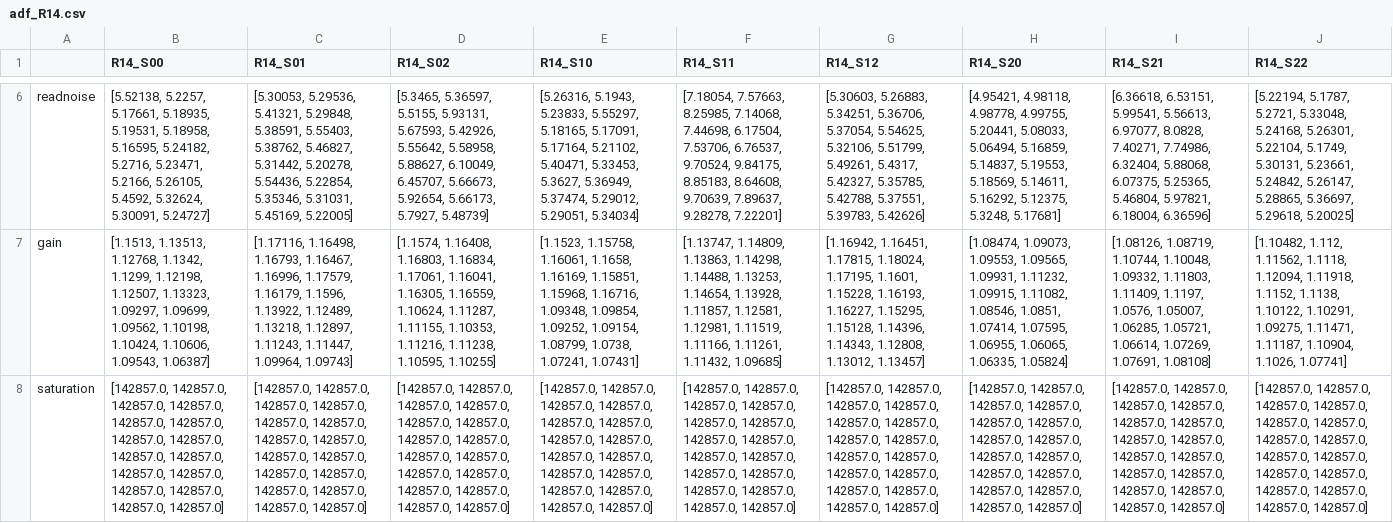
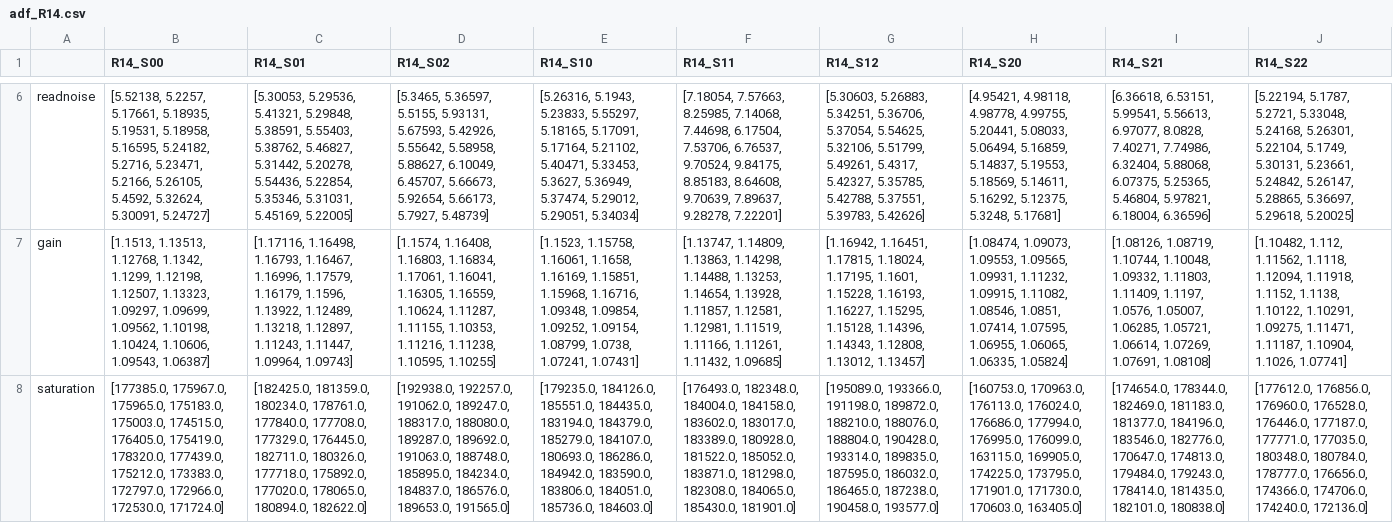
Before and after one commit to rhiannonlynne/f_factors, a CSV file: source/m5_by_amp/m5_output/R14/adf_R14.csv, drawn as a sheet; only a part is shown, gaps mark what is left out; the diff names each change by its address in the sheet, - before the commit and + after, or states it on an @@ line.

```diff
--- a/source/m5_by_amp/m5_output/R14/adf_R14.csv
+++ b/source/m5_by_amp/m5_output/R14/adf_R14.csv
-B8 (R14_S00): [142857.0, 142857.0, 142857.0, 142857.0, 142857.0, 142857.0, 142857.0, 142857.0, 142857.0, 142857.0, 142857.0, 142857.0, 142857.0, 142857.0, 142857.0, 142857.0]
+B8 (R14_S00): [177385.0, 175967.0, 175965.0, 175183.0, 175003.0, 174515.0, 176405.0, 175419.0, 178320.0, 177439.0, 175212.0, 173383.0, 172797.0, 172966.0, 172530.0, 171724.0]
-C8 (R14_S01): [142857.0, 142857.0, 142857.0, 142857.0, 142857.0, 142857.0, 142857.0, 142857.0, 142857.0, 142857.0, 142857.0, 142857.0, 142857.0, 142857.0, 142857.0, 142857.0]
+C8 (R14_S01): [182425.0, 181359.0, 180234.0, 178761.0, 177840.0, 177708.0, 177329.0, 176445.0, 182711.0, 180326.0, 177718.0, 175892.0, 177020.0, 178065.0, 180894.0, 182622.0]
-D8 (R14_S02): [142857.0, 142857.0, 142857.0, 142857.0, 142857.0, 142857.0, 142857.0, 142857.0, 142857.0, 142857.0, 142857.0, 142857.0, 142857.0, 142857.0, 142857.0, 142857.0]
+D8 (R14_S02): [192938.0, 192257.0, 191062.0, 189247.0, 188317.0, 188080.0, 189287.0, 189692.0, 191063.0, 188748.0, 185895.0, 184234.0, 184837.0, 186576.0, 189653.0, 191565.0]
-E8 (R14_S10): [142857.0, 142857.0, 142857.0, 142857.0, 142857.0, 142857.0, 142857.0, 142857.0, 142857.0, 142857.0, 142857.0, 142857.0, 142857.0, 142857.0, 142857.0, 142857.0]
+E8 (R14_S10): [179235.0, 184126.0, 185551.0, 184435.0, 183194.0, 184379.0, 185279.0, 184107.0, 180693.0, 186286.0, 184942.0, 183590.0, 183806.0, 184051.0, 185736.0, 184603.0]
-F8 (R14_S11): [142857.0, 142857.0, 142857.0, 142857.0, 142857.0, 142857.0, 142857.0, 142857.0, 142857.0, 142857.0, 142857.0, 142857.0, 142857.0, 142857.0, 142857.0, 142857.0]
+F8 (R14_S11): [176493.0, 182348.0, 184004.0, 184158.0, 183602.0, 183017.0, 183389.0, 180928.0, 181522.0, 185052.0, 183871.0, 181298.0, 182308.0, 184065.0, 185430.0, 181901.0]
-G8 (R14_S12): [142857.0, 142857.0, 142857.0, 142857.0, 142857.0, 142857.0, 142857.0, 142857.0, 142857.0, 142857.0, 142857.0, 142857.0, 142857.0, 142857.0, 142857.0, 142857.0]
+G8 (R14_S12): [195089.0, 193366.0, 191198.0, 189872.0, 188210.0, 188076.0, 188804.0, 190428.0, 193314.0, 189835.0, 187595.0, 186032.0, 186465.0, 187238.0, 190458.0, 193577.0]
-H8 (R14_S20): [142857.0, 142857.0, 142857.0, 142857.0, 142857.0, 142857.0, 142857.0, 142857.0, 142857.0, 142857.0, 142857.0, 142857.0, 142857.0, 142857.0, 142857.0, 142857.0]
+H8 (R14_S20): [160753.0, 170963.0, 176113.0, 176024.0, 176686.0, 177994.0, 176995.0, 176099.0, 163115.0, 169905.0, 174225.0, 173795.0, 171901.0, 171730.0, 170603.0, 163405.0]
-I8 (R14_S21): [142857.0, 142857.0, 142857.0, 142857.0, 142857.0, 142857.0, 142857.0, 142857.0, 142857.0, 142857.0, 142857.0, 142857.0, 142857.0, 142857.0, 142857.0, 142857.0]
+I8 (R14_S21): [174654.0, 178344.0, 182469.0, 181183.0, 181377.0, 184196.0, 183546.0, 182776.0, 170647.0, 174813.0, 179484.0, 179243.0, 178414.0, 181435.0, 182101.0, 180838.0]
-J8 (R14_S22): [142857.0, 142857.0, 142857.0, 142857.0, 142857.0, 142857.0, 142857.0, 142857.0, 142857.0, 142857.0, 142857.0, 142857.0, 142857.0, 142857.0, 142857.0, 142857.0]
+J8 (R14_S22): [177612.0, 176856.0, 176960.0, 176528.0, 176446.0, 177187.0, 177771.0, 177035.0, 180348.0, 180784.0, 178777.0, 176656.0, 174366.0, 174706.0, 174240.0, 172136.0]
```
Also changed, not shown: source/m5_by_amp/m5_output/R10/adf_R10.csv, source/m5_by_amp/m5_output/R12/adf_R12.csv, 5 other files.
